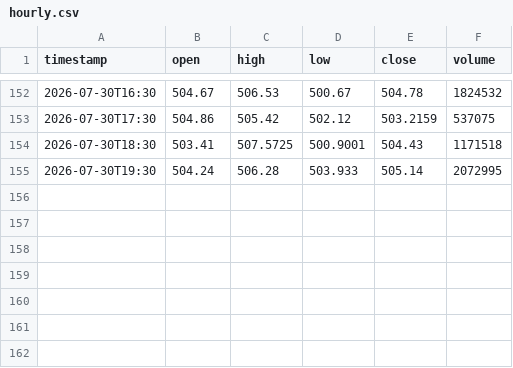
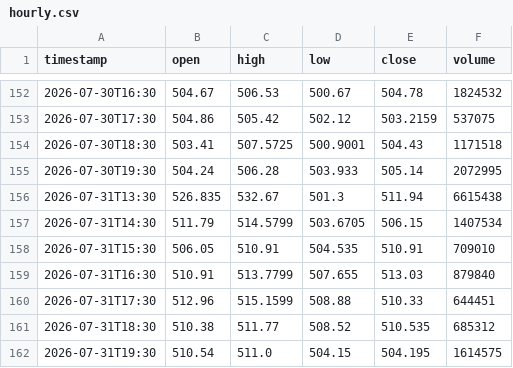
Before and after one commit to jgiancristofaro/soxx-regime-monitor, a CSV file: data/hourly.csv, drawn as a sheet; only a part is shown, gaps mark what is left out.

```diff
--- a/data/hourly.csv
+++ b/data/hourly.csv
@@ -155 +155,8 @@ timestamp,open,high,low,close,volume
 2026-07-30T19:30,504.24,506.28,503.933,505.14,2072995
+2026-07-31T13:30,526.835,532.67,501.3,511.94,6615438
+2026-07-31T14:30,511.79,514.5799,503.6705,506.15,1407534
+2026-07-31T15:30,506.05,510.91,504.535,510.91,709010
+2026-07-31T16:30,510.91,513.7799,507.655,513.03,879840
+2026-07-31T17:30,512.96,515.1599,508.88,510.33,644451
+2026-07-31T18:30,510.38,511.77,508.52,510.535,685312
+2026-07-31T19:30,510.54,511.0,504.15,504.195,1614575
```
Also changed, not shown: data/history.csv, data/options_history.csv, 5 other files.
